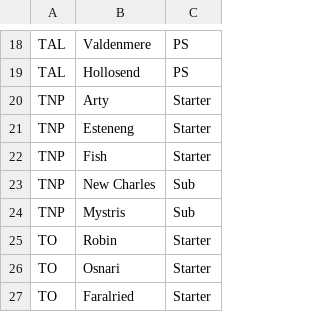
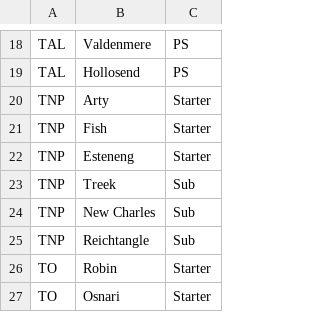
Before and after one commit to auroruse/rbrwt, a TSV file: src/data/rosters.tsv, drawn as a sheet; only a part is shown, gaps mark what is left out; the shorter side is filled out with more unchanged rows.

```diff
--- a/src/data/rosters.tsv
+++ b/src/data/rosters.tsv
@@ -20,6 +20,7 @@ TAL	Hollosend	PS
 TNP	Arty	Starter
+TNP	Fish	Starter
 TNP	Esteneng	Starter
-TNP	Fish	Starter
+TNP	Treek	Sub
 TNP	New Charles	Sub
-TNP	Mystris	Sub
+TNP	Reichtangle	Sub
 TO	Robin	Starter
```
Also changed, not shown: 3 other files.
